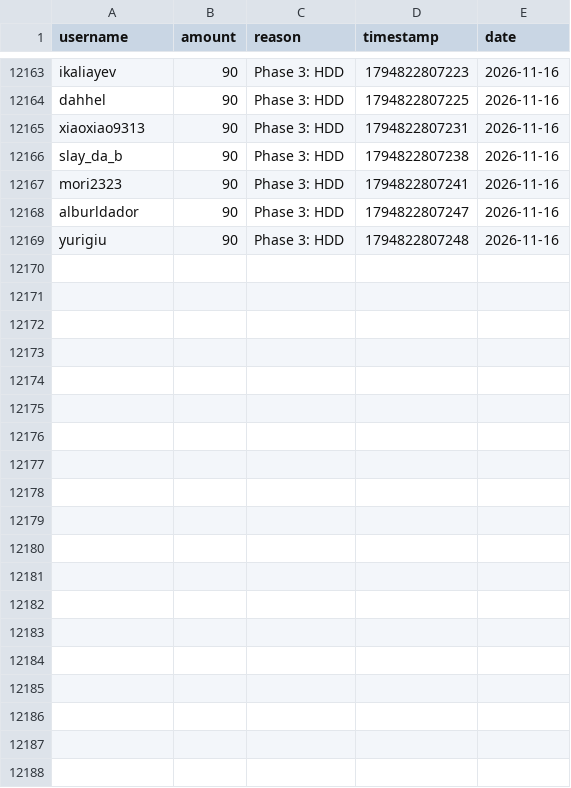
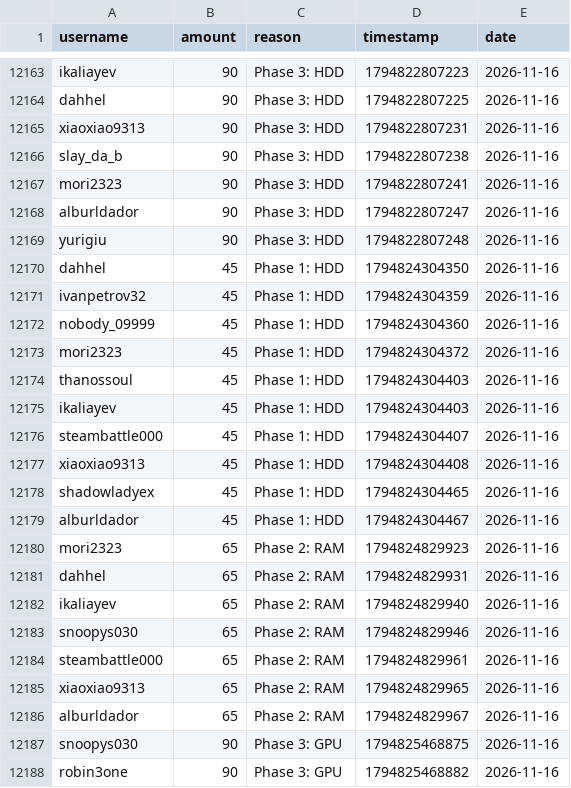
Before and after one commit to zosky/zoskyCube-archive, a CSV file: data/bootloop-handouts-2026-11.csv, drawn as a sheet; only a part is shown, gaps mark what is left out; the diff covers the shown part only; the diff names each change by its address in the sheet, - before the commit and + after, or states it on an @@ line.

Commit message:
CSV++ 2026-11 handouts[+41517] redeems[0] badges[0] vodvoteHs[0] gauntletVotes[+12] bootloop[+2] bootloopHandouts[+33] vodvoteGames[+1079]

```diff
--- a/data/bootloop-handouts-2026-11.csv
+++ b/data/bootloop-handouts-2026-11.csv
+row 12170: dahhel | 45 | Phase 1: HDD | 1794824304350 | 2026-11-16
+row 12171: ivanpetrov32 | 45 | Phase 1: HDD | 1794824304359 | 2026-11-16
+row 12172: nobody_09999 | 45 | Phase 1: HDD | 1794824304360 | 2026-11-16
+row 12173: mori2323 | 45 | Phase 1: HDD | 1794824304372 | 2026-11-16
+row 12174: thanossoul | 45 | Phase 1: HDD | 1794824304403 | 2026-11-16
+row 12175: ikaliayev | 45 | Phase 1: HDD | 1794824304403 | 2026-11-16
+row 12176: steambattle000 | 45 | Phase 1: HDD | 1794824304407 | 2026-11-16
+row 12177: xiaoxiao9313 | 45 | Phase 1: HDD | 1794824304408 | 2026-11-16
+row 12178: shadowladyex | 45 | Phase 1: HDD | 1794824304465 | 2026-11-16
+row 12179: alburldador | 45 | Phase 1: HDD | 1794824304467 | 2026-11-16
+row 12180: mori2323 | 65 | Phase 2: RAM | 1794824829923 | 2026-11-16
+row 12181: dahhel | 65 | Phase 2: RAM | 1794824829931 | 2026-11-16
+row 12182: ikaliayev | 65 | Phase 2: RAM | 1794824829940 | 2026-11-16
+row 12183: snoopys030 | 65 | Phase 2: RAM | 1794824829946 | 2026-11-16
+row 12184: steambattle000 | 65 | Phase 2: RAM | 1794824829961 | 2026-11-16
+row 12185: xiaoxiao9313 | 65 | Phase 2: RAM | 1794824829965 | 2026-11-16
+row 12186: alburldador | 65 | Phase 2: RAM | 1794824829967 | 2026-11-16
+row 12187: snoopys030 | 90 | Phase 3: GPU | 1794825468875 | 2026-11-16
+row 12188: robin3one | 90 | Phase 3: GPU | 1794825468882 | 2026-11-16
```
Also changed, not shown: 14 added rows elsewhere in this file, data/bootloop-sessions-2026-11.csv, data/gauntlet-votes-2026-11.csv, 3 other files.
